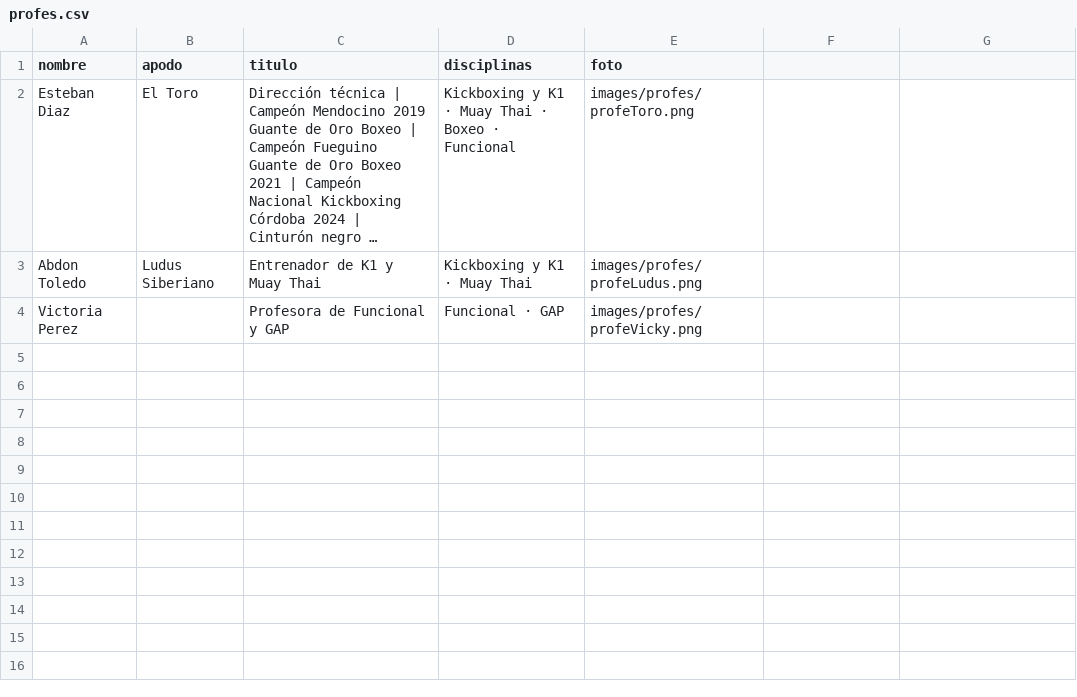
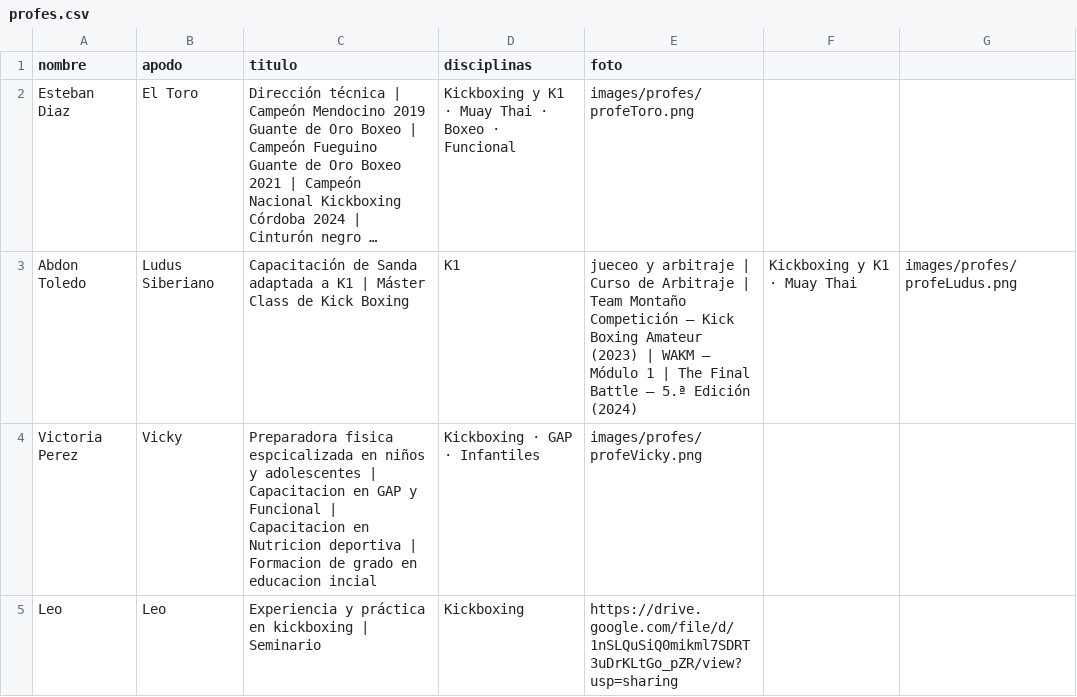
Before and after one commit to lalibernabeu/inferno.combat, a CSV file: profes.csv, drawn as a sheet; long unchanged cells end in …; the diff names each change by its address in the sheet, - before the commit and + after, or states it on an @@ line.

Commit message:
vinculo con url drive

```diff
--- a/profes.csv
+++ b/profes.csv
-C3 (titulo): Entrenador de K1 y Muay Thai
+C3 (titulo): Capacitación de Sanda adaptada a K1 | Máster Class de Kick Boxing
-D3 (disciplinas): Kickboxing y K1 · Muay Thai
+D3 (disciplinas): K1
-E3 (foto): images/profes/profeLudus.png
+E3 (foto): jueceo y arbitraje | Curso de Arbitraje | Team Montaño Competición – Kick Boxing Amateur (2023) | WAKM – Módulo 1 | The Final Battle – 5.ª Edición (2024)
-F3: (empty)
+F3: Kickboxing y K1 · Muay Thai
-G3: (empty)
+G3: images/profes/profeLudus.png
-B4 (apodo): (empty)
+B4 (apodo): Vicky
-C4 (titulo): Profesora de Funcional y GAP
+C4 (titulo): Preparadora fisica espcicalizada en niños y adolescentes | Capacitacion en GAP y Funcional | Capacitacion en Nutricion deportiva | Formacion de grado en educacion incial
-D4 (disciplinas): Funcional · GAP
+D4 (disciplinas): Kickboxing · GAP · Infantiles
+row 5: Leo | Leo | Experiencia y práctica en kickboxing | Seminario | Kickboxing | https://drive.google.com/file/d/1nSLQuSiQ0mikml7SDRT3uDrKLtGo_pZR/view?usp=sharing
```
Also changed, not shown: 4 other files.
